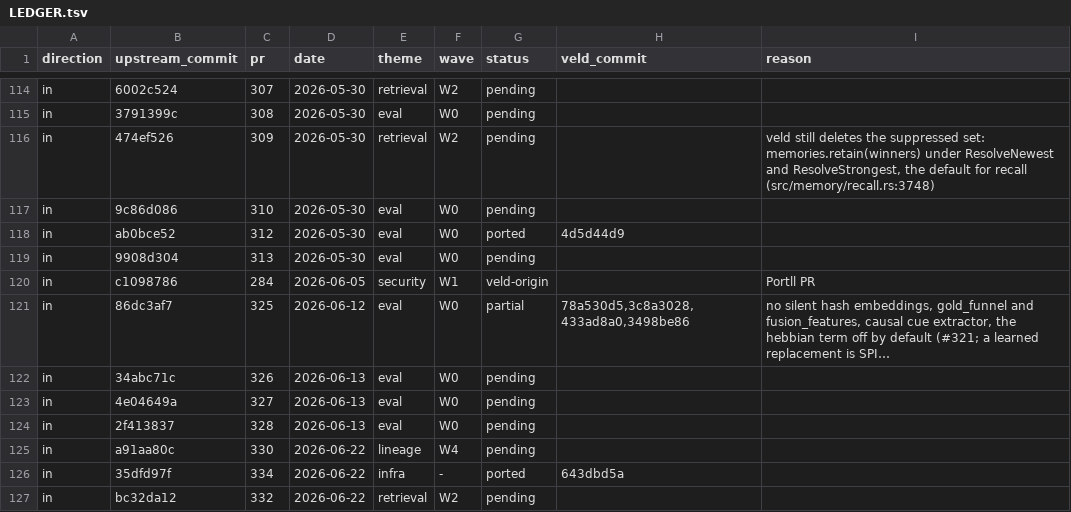
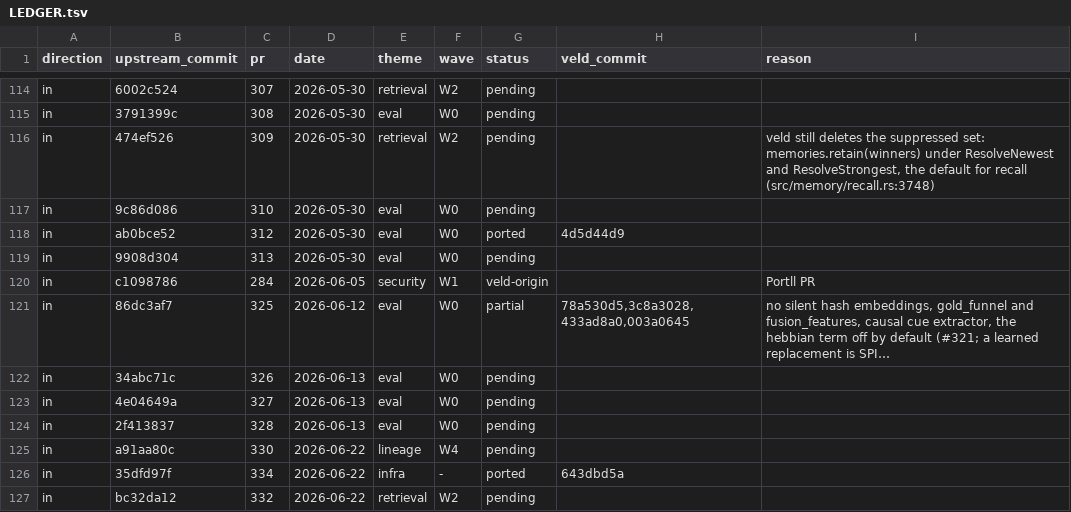
Before and after one commit to Portll/veld, a TSV file: docs/upstream/LEDGER.tsv, drawn as a sheet; only a part is shown, gaps mark what is left out; long unchanged cells end in …; the diff names each change by its address in the sheet, - before the commit and + after, or states it on an @@ line.

Commit message:
docs(upstream): the #325 row names the rebased #321 commit
The #321 port was rebased over 4099bf8d before it landed, so the row's 3498be86 never reached main and the ledger check failed CI on 2f1f8239.

```diff
--- a/docs/upstream/LEDGER.tsv
+++ b/docs/upstream/LEDGER.tsv
-H121 (veld_commit): 78a530d5,3c8a3028,433ad8a0,3498be86
+H121 (veld_commit): 78a530d5,3c8a3028,433ad8a0,003a0645
```
